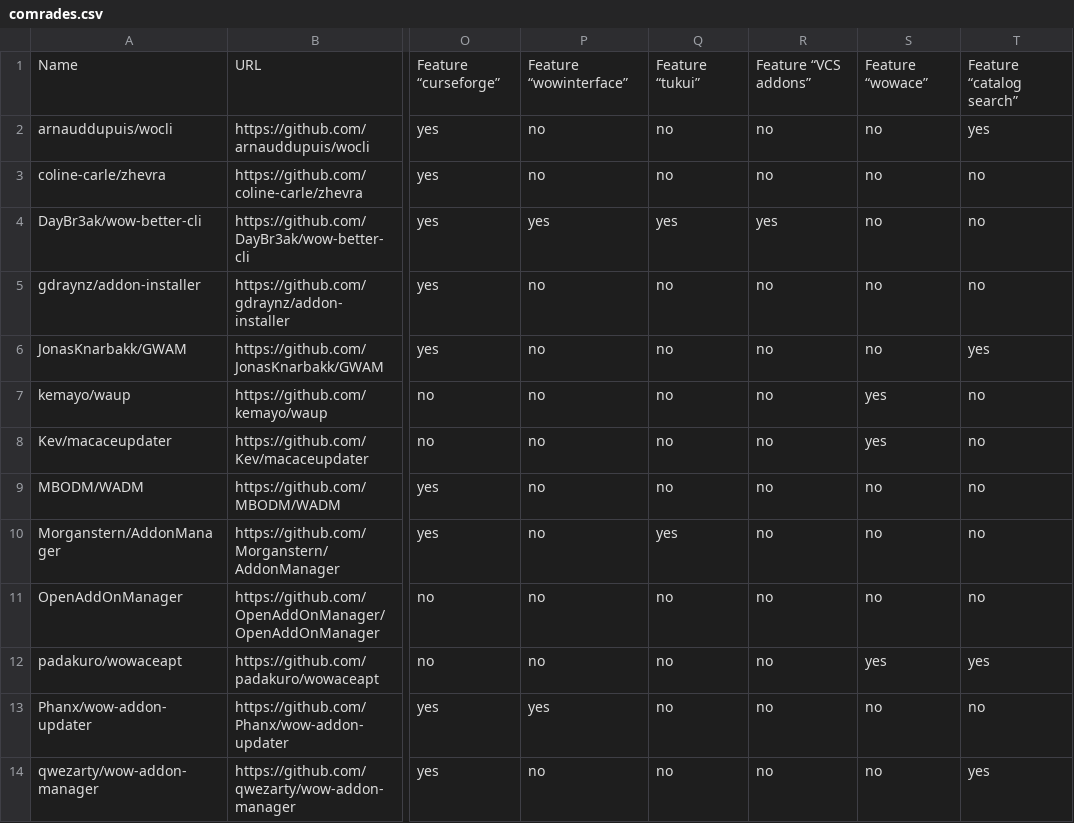
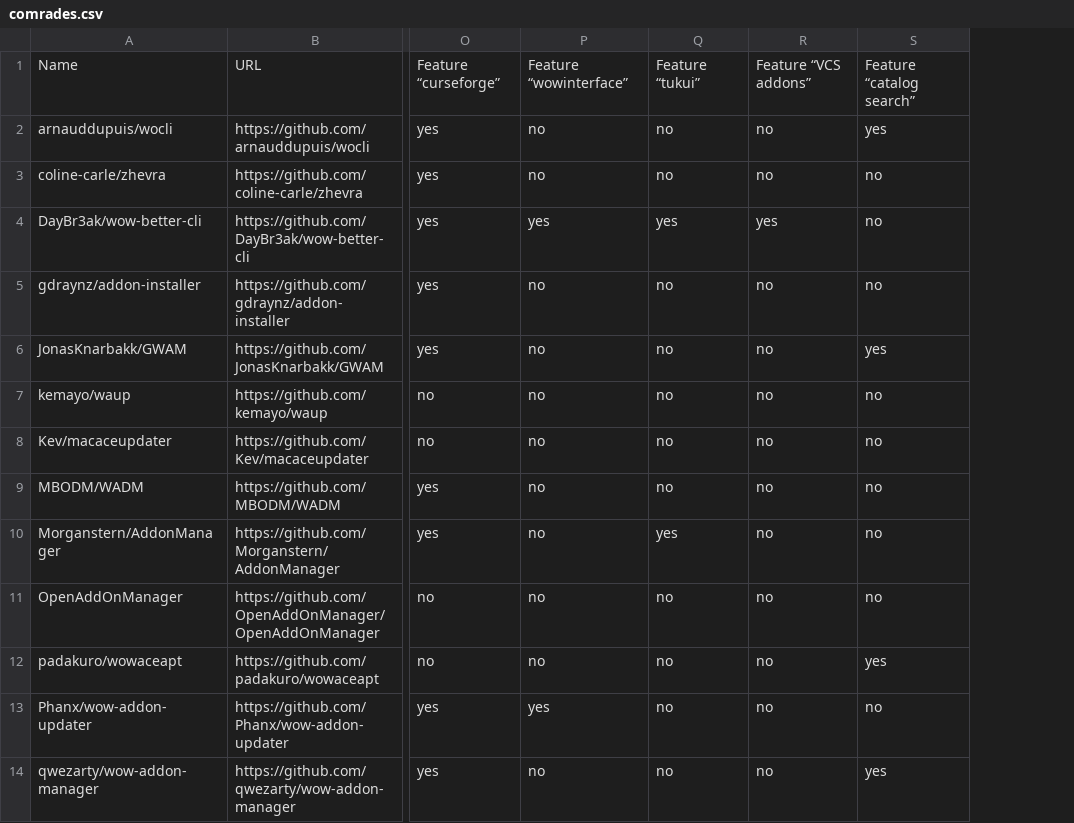
Before and after one commit to ogri-la/strongbox-comrades, a CSV file: comrades.csv, drawn as a sheet; only a part is shown, gaps mark what is left out; the diff names each change by its address in the sheet, - before the commit and + after, or states it on an @@ line.

Commit message:
removes wowace column. wowace is dead.

```diff
--- a/comrades.csv
+++ b/comrades.csv
-column S, rows 1-14: Feature “wowace” | no | no | no | no | no | yes | yes | no | no | no | yes | no | no
```
Also changed, not shown: comrades.raw.csv, 2 other files.
